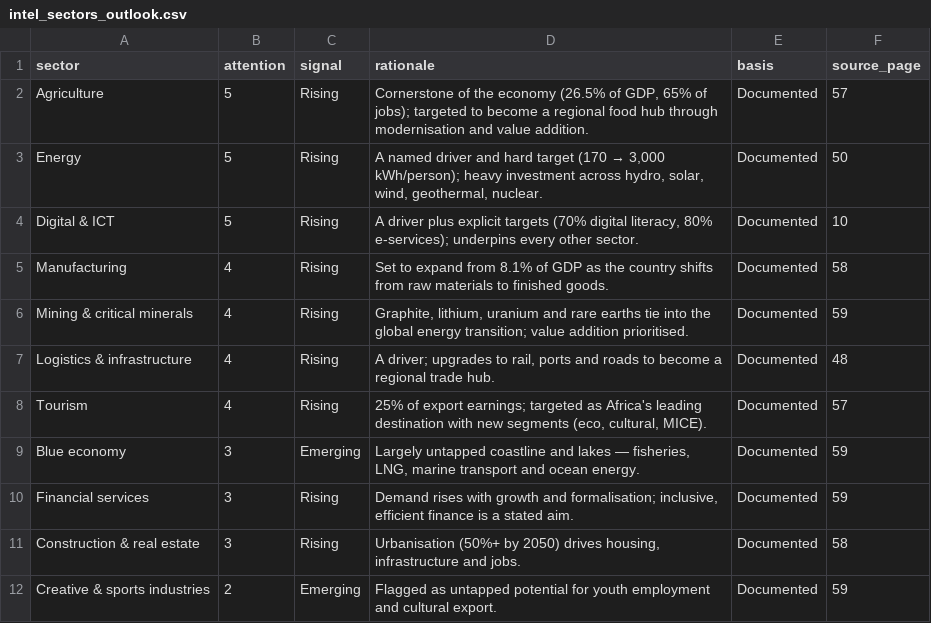
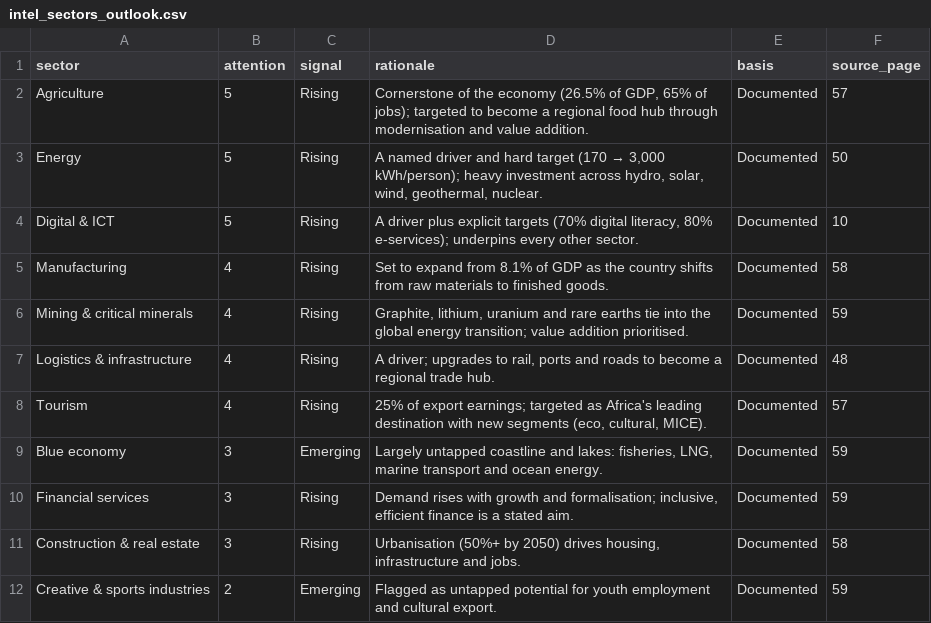
Before and after one commit to hpgerald/dira2050-site, a CSV file: public/data/intel_sectors_outlook.csv, drawn as a sheet.

```diff
--- a/public/data/intel_sectors_outlook.csv
+++ b/public/data/intel_sectors_outlook.csv
@@ -8,3 +8,3 @@ Logistics & infrastructure,4,Rising,"A driver; upgrades to rail, ports and roads
 Tourism,4,Rising,"25% of export earnings; targeted as Africa's leading destination with new segments (eco, cultural, MICE).",Documented,57
-Blue economy,3,Emerging,"Largely untapped coastline and lakes — fisheries, LNG, marine transport and ocean energy.",Documented,59
+Blue economy,3,Emerging,"Largely untapped coastline and lakes: fisheries, LNG, marine transport and ocean energy.",Documented,59
 Financial services,3,Rising,"Demand rises with growth and formalisation; inclusive, efficient finance is a stated aim.",Documented,59
```
Also changed, not shown: public/data/intel_audiences.csv, public/data/intel_opportunities.csv, 54 other files.
